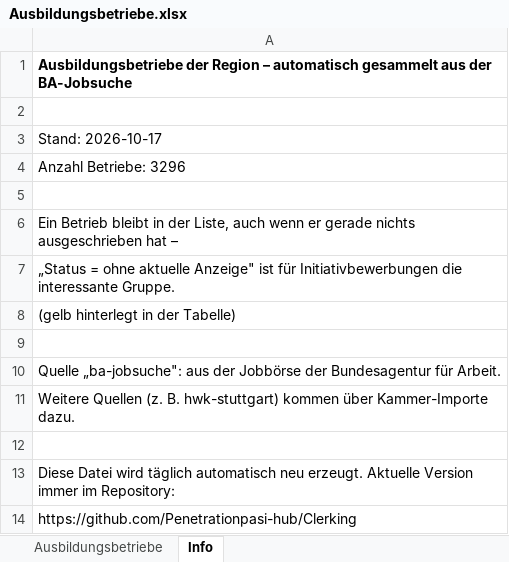
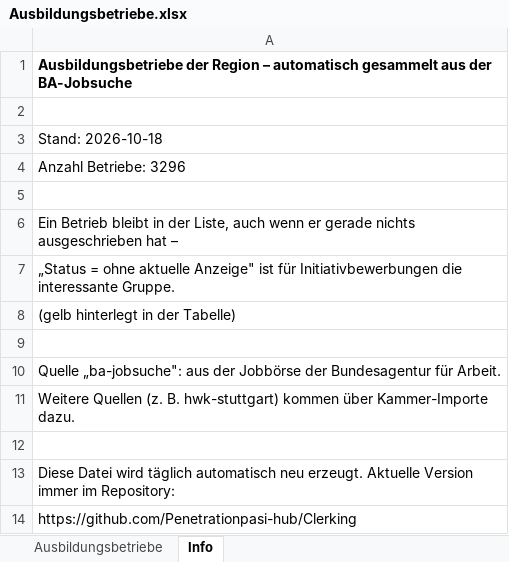
Before and after one commit to Penetrationpasi-hub/Clerking, an Excel workbook: daten/Ausbildungsbetriebe.xlsx, sheet Info, drawn as a sheet; values as stored, in another font and other column widths than the file's, no borders; the diff names each change by its address in the sheet, - before the commit and + after, or states it on an @@ line.

```diff
--- a/daten/Ausbildungsbetriebe.xlsx (sheet Info)
+++ b/daten/Ausbildungsbetriebe.xlsx (sheet Info)
-A3: Stand: 2026-10-17
+A3: Stand: 2026-10-18
```
Also changed, not shown: sheet Ausbildungsbetriebe, 3 other files.
